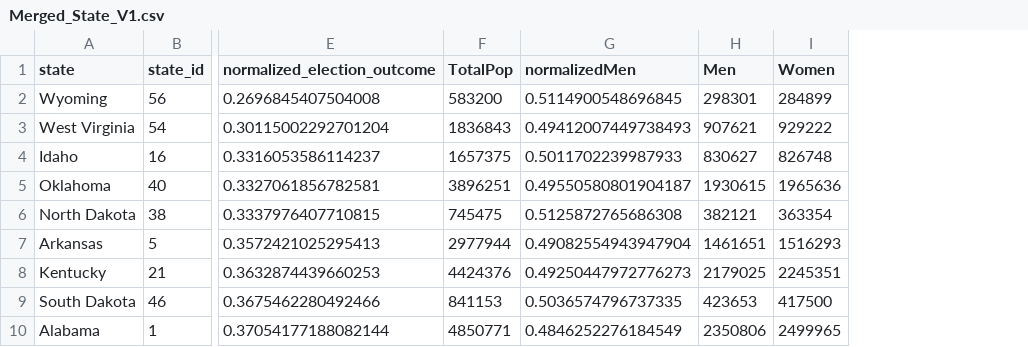
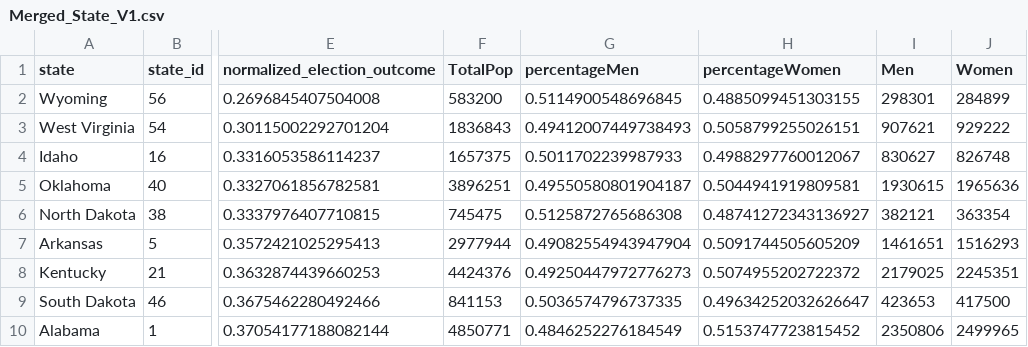
Before and after one commit to arbreurkes/DataVis, a CSV file: data/output/Merged_State_V1.csv, drawn as a sheet; only a part is shown, gaps mark what is left out; the diff names each change by its address in the sheet, - before the commit and + after, or states it on an @@ line.

Commit message:
New data as requested
percentage Men/Women

```diff
--- a/data/output/Merged_State_V1.csv
+++ b/data/output/Merged_State_V1.csv
+column H (percentageWomen), rows 2-10: 0.4885099451303155 | 0.5058799255026151 | 0.4988297760012067 | 0.5044941919809581 | 0.48741272343136927 | 0.5091744505605209 | 0.5074955202722372 | 0.49634252032626647 | 0.5153747723815452
-G1: normalizedMen
+G1: percentageMen
```
Also changed, not shown: 2 other files.
